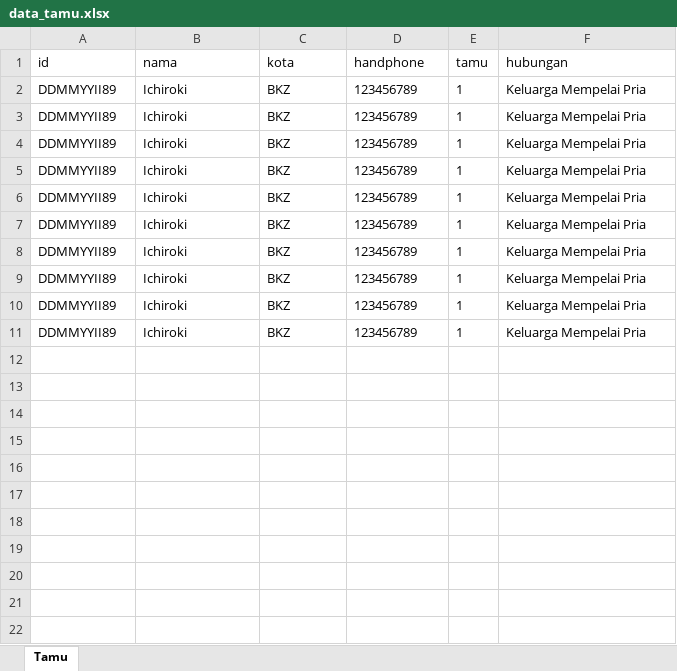
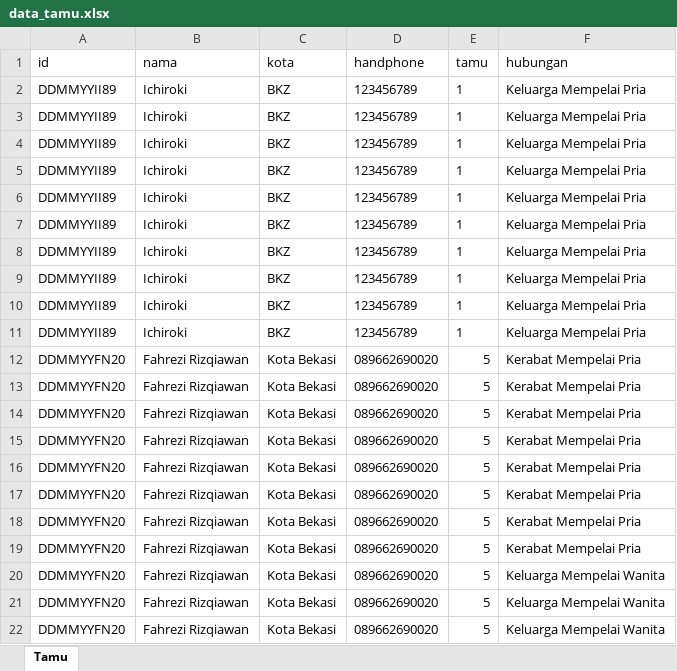
Before and after one commit to Ichiroki/buku_niccah, an Excel workbook: backend/.backup/data_tamu.xlsx, sheet Tamu, drawn as a sheet; values as stored, in another font and other column widths than the file's, no borders; the diff names each change by its address in the sheet, - before the commit and + after, or states it on an @@ line.

```diff
--- a/backend/.backup/data_tamu.xlsx (sheet Tamu)
+++ b/backend/.backup/data_tamu.xlsx (sheet Tamu)
+row 12: DDMMYYFN20 | Fahrezi Rizqiawan | Kota Bekasi | 089662690020 | 5 | Kerabat Mempelai Pria
+row 13: DDMMYYFN20 | Fahrezi Rizqiawan | Kota Bekasi | 089662690020 | 5 | Kerabat Mempelai Pria
+row 14: DDMMYYFN20 | Fahrezi Rizqiawan | Kota Bekasi | 089662690020 | 5 | Kerabat Mempelai Pria
+row 15: DDMMYYFN20 | Fahrezi Rizqiawan | Kota Bekasi | 089662690020 | 5 | Kerabat Mempelai Pria
+row 16: DDMMYYFN20 | Fahrezi Rizqiawan | Kota Bekasi | 089662690020 | 5 | Kerabat Mempelai Pria
+row 17: DDMMYYFN20 | Fahrezi Rizqiawan | Kota Bekasi | 089662690020 | 5 | Kerabat Mempelai Pria
+row 18: DDMMYYFN20 | Fahrezi Rizqiawan | Kota Bekasi | 089662690020 | 5 | Kerabat Mempelai Pria
+row 19: DDMMYYFN20 | Fahrezi Rizqiawan | Kota Bekasi | 089662690020 | 5 | Kerabat Mempelai Pria
+row 20: DDMMYYFN20 | Fahrezi Rizqiawan | Kota Bekasi | 089662690020 | 5 | Keluarga Mempelai Wanita
+row 21: DDMMYYFN20 | Fahrezi Rizqiawan | Kota Bekasi | 089662690020 | 5 | Keluarga Mempelai Wanita
+row 22: DDMMYYFN20 | Fahrezi Rizqiawan | Kota Bekasi | 089662690020 | 5 | Keluarga Mempelai Wanita
```
Also changed, not shown: 8 other files.
